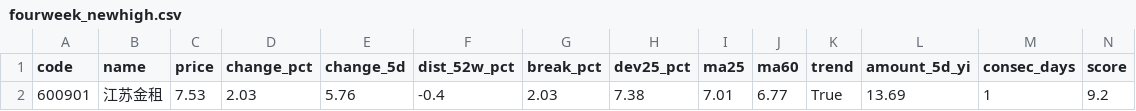
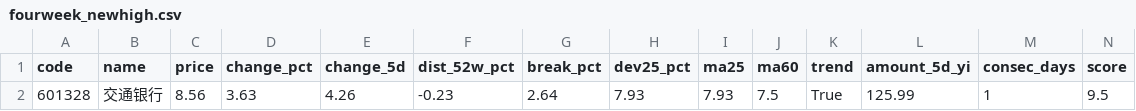
Before and after one commit to hantu-zh/vibe-dashboard, a CSV file: fourweek_newhigh.csv, drawn as a sheet; only a part is shown; removed rows and columns are numbered as before the commit, all else as after; rows hold the shown columns only; the diff names each change by its address in the sheet, - before the commit and + after, or states it on an @@ line.

```diff
--- a/fourweek_newhigh.csv
+++ b/fourweek_newhigh.csv
-row 2: 600901 | 江苏金租 | 7.53 | 2.03 | 5.76 | -0.4 | 2.03 | 7.38 | 7.01 | 6.77 | True | 13.69 | 1 | 9.2
+row 2: 601328 | 交通银行 | 8.56 | 3.63 | 4.26 | -0.23 | 2.64 | 7.93 | 7.93 | 7.5 | True | 125.99 | 1 | 9.5
```
